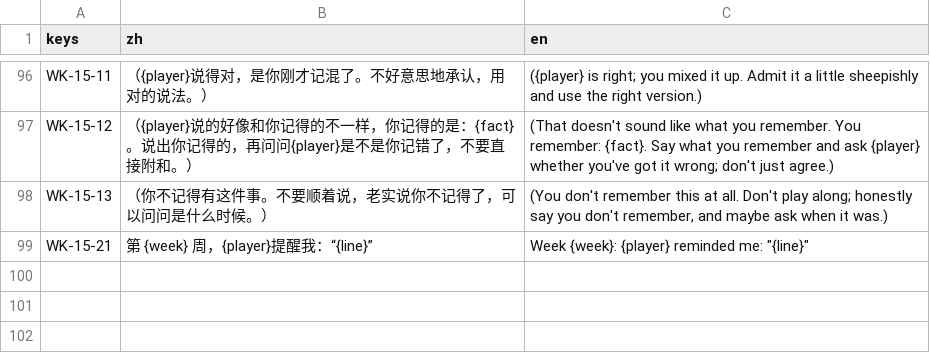
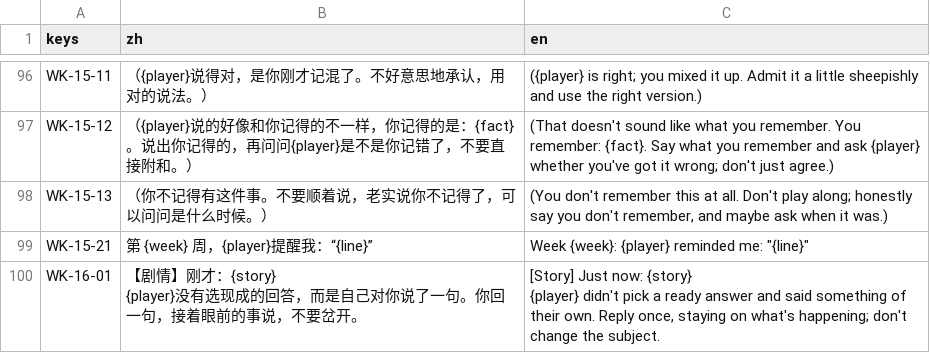
Before and after one commit to yijiuxia/to-you-tomorrow, a CSV file: text/wk.csv, drawn as a sheet; only a part is shown, gaps mark what is left out.

```diff
--- a/text/wk.csv
+++ b/text/wk.csv
@@ -103 +103,4 @@ WK-15-13,（你不记得有这件事。不要顺着说，老实说你不记得
 WK-15-21,第 {week} 周，{player}提醒我：“{line}”,"Week {week}: {player} reminded me: ""{line}"""
+WK-16-01,"【剧情】刚才：{story}
+{player}没有选现成的回答，而是自己对你说了一句。你回一句，接着眼前的事说，不要岔开。","[Story] Just now: {story}
+{player} didn't pick a ready answer and said something of their own. Reply once, staying on what's happening; don't change the subject."
```
Also changed, not shown: text/ui.csv, 4 other files.
